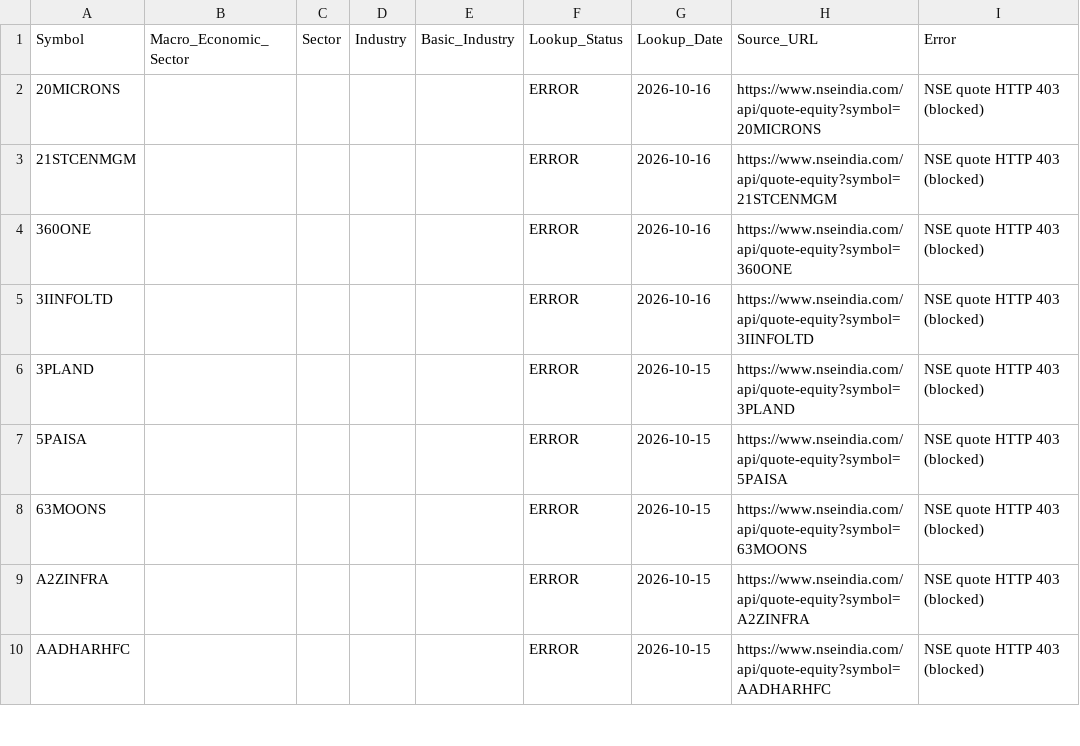
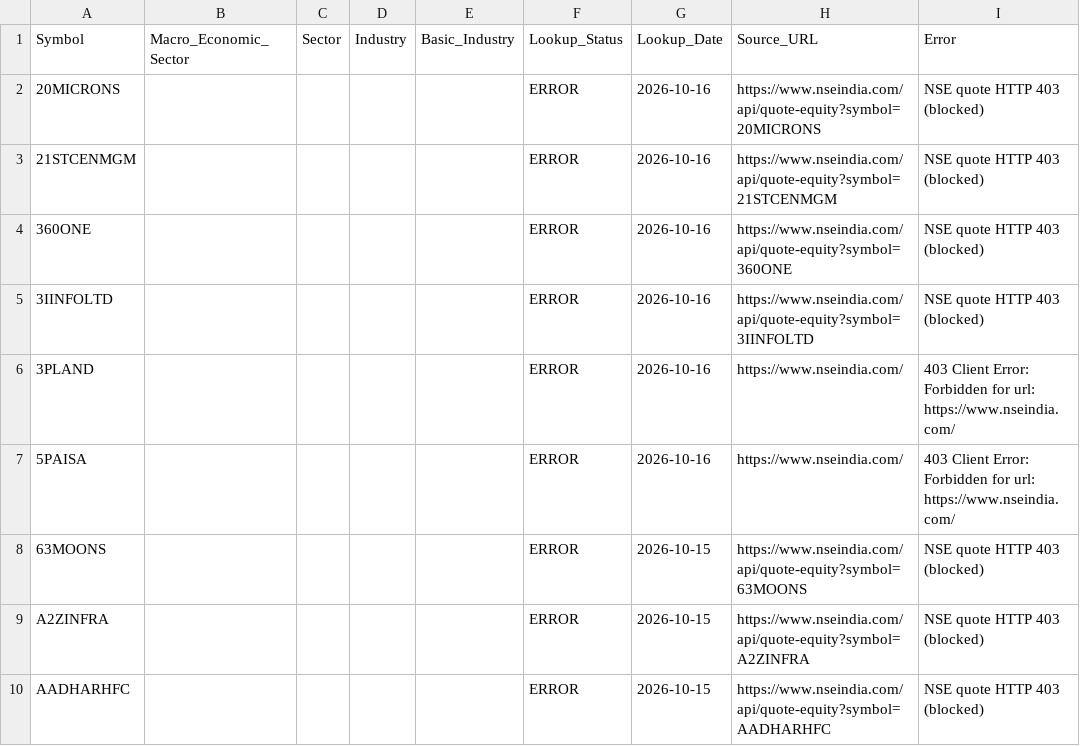
Before and after one commit to sunny1991-co/nse-fundamentals-monitor-, a CSV file: nse_sector_map.csv, drawn as a sheet; only a part is shown.

```diff
--- a/nse_sector_map.csv
+++ b/nse_sector_map.csv
@@ -5,4 +5,4 @@ Symbol,Macro_Economic_Sector,Sector,Industry,Basic_Industry,Lookup_Status,Lookup
 3IINFOLTD,,,,,ERROR,2026-10-16,https://www.nseindia.com/api/quote-equity?symbol=3IINFOLTD,NSE quote HTTP 403 (blocked)
-3PLAND,,,,,ERROR,2026-10-15,https://www.nseindia.com/api/quote-equity?symbol=3PLAND,NSE quote HTTP 403 (blocked)
-5PAISA,,,,,ERROR,2026-10-15,https://www.nseindia.com/api/quote-equity?symbol=5PAISA,NSE quote HTTP 403 (blocked)
+3PLAND,,,,,ERROR,2026-10-16,https://www.nseindia.com/,403 Client Error: Forbidden for url: https://www.nseindia.com/
+5PAISA,,,,,ERROR,2026-10-16,https://www.nseindia.com/,403 Client Error: Forbidden for url: https://www.nseindia.com/
 63MOONS,,,,,ERROR,2026-10-15,https://www.nseindia.com/api/quote-equity?symbol=63MOONS,NSE quote HTTP 403 (blocked)
```
Also changed, not shown: annual_history_processed.csv, legacy_xbrl_run_status.csv, 5 other files.
